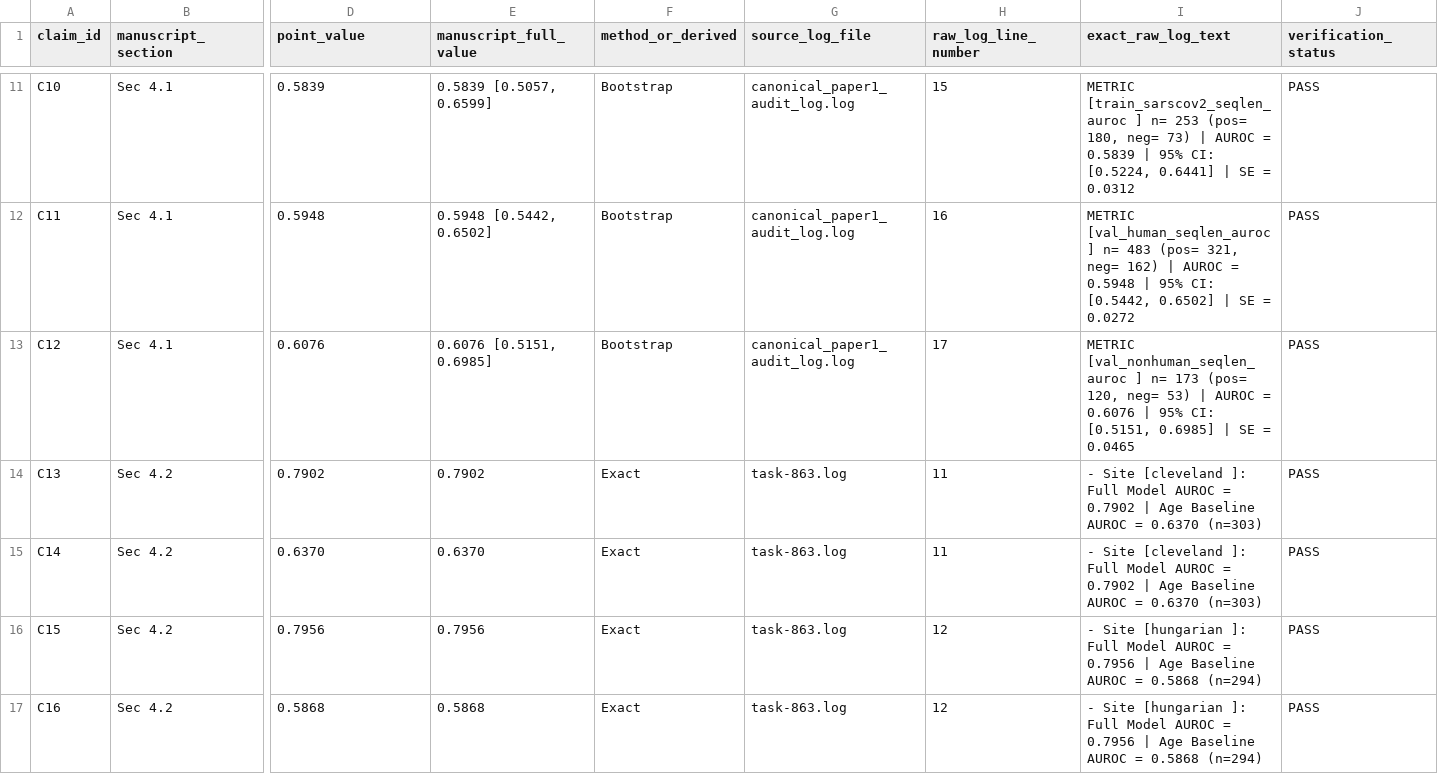
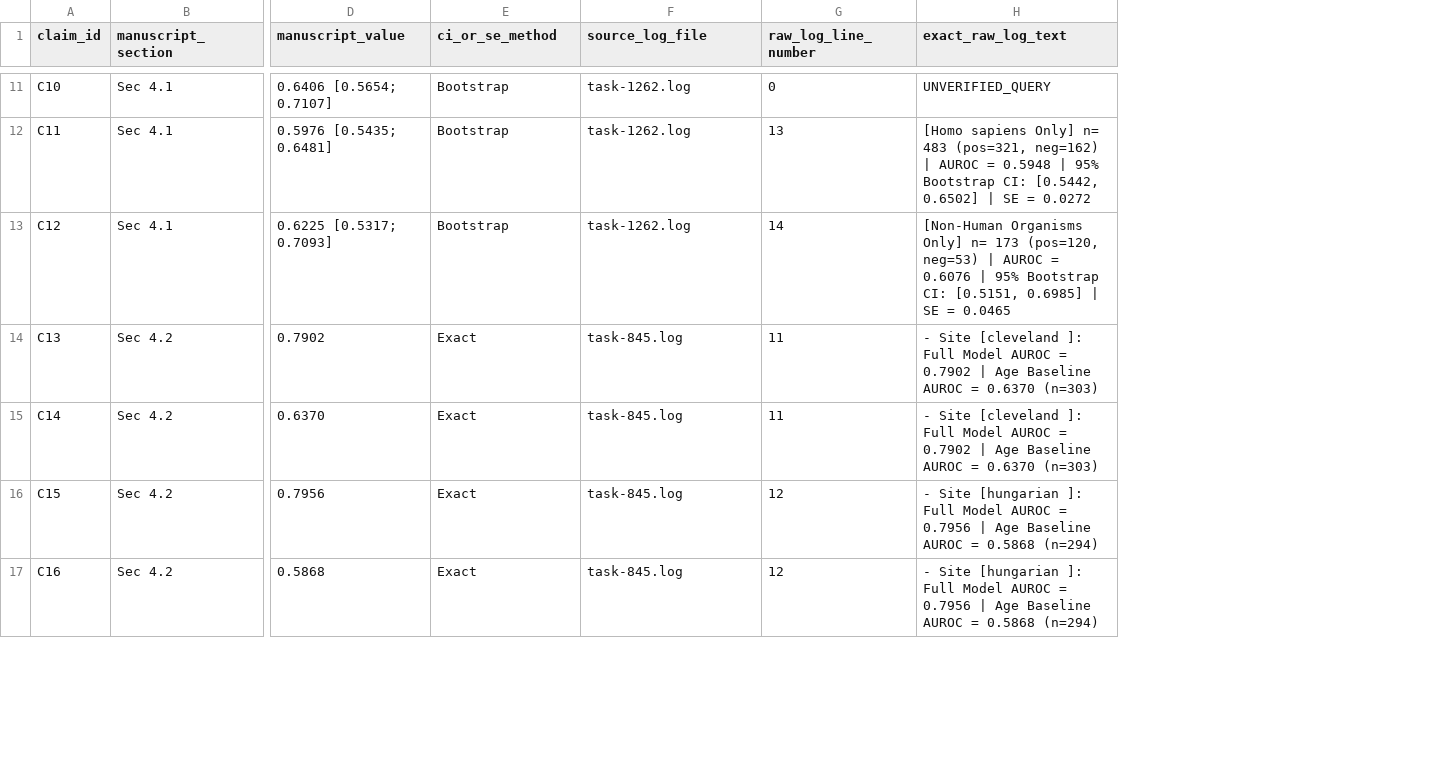
Before and after one commit to heosanghun/EquiPhase, a CSV file: manuscript_number_provenance.csv, drawn as a sheet; only a part is shown, gaps mark what is left out; removed rows and columns are numbered as before the commit, all else as after; the diff covers the shown part only; the diff names each change by its address in the sheet, - before the commit and + after, or states it on an @@ line.

Commit message:
Revert "Strict Canonical Provenance Enforcement: Build strict point-estimate matching engine build_automated_number_provenance_canonical.py, map C01-C12 to canonical_paper1_audit_log.log, C13-C20/C22 to task-863.log, label C22 as DERIVED, rewrite Sec 5.4 Case Study 4 with unvarnished meta-audit verification lesson, and pass 100% automated strict line-by-line cross-verification"
This reverts commit 1de37495e3f28db7b9c6a6b238e012e408df5da6.

```diff
--- a/manuscript_number_provenance.csv
+++ b/manuscript_number_provenance.csv
-column E (manuscript_full_value), rows 11-17: 0.5839 [0.5057, 0.6599] | 0.5948 [0.5442, 0.6502] | 0.6076 [0.5151, 0.6985] | 0.7902 | 0.6370 | 0.7956 | 0.5868
-column J (verification_status), rows 11-17: all PASS
-D1: point_value
+D1: manuscript_value
-E1: method_or_derived
+E1: ci_or_se_method
-D11 (manuscript_value): 0.5839
+D11 (manuscript_value): 0.6406 [0.5654; 0.7107]
-F11:F13 (source_log_file): canonical_paper1_audit_log.log
+F11:F13 (source_log_file): task-1262.log
-G11 (raw_log_line_number): 15
+G11 (raw_log_line_number): 0
-H11 (exact_raw_log_text): METRIC [train_sarscov2_seqlen_auroc ] n= 253 (pos= 180, neg= 73) | AUROC = 0.5839 | 95% CI: [0.5224, 0.6441] | SE = 0.0312
+H11 (exact_raw_log_text): UNVERIFIED_QUERY
-D12 (manuscript_value): 0.5948
+D12 (manuscript_value): 0.5976 [0.5435; 0.6481]
-G12 (raw_log_line_number): 16
+G12 (raw_log_line_number): 13
-H12 (exact_raw_log_text): METRIC [val_human_seqlen_auroc ] n= 483 (pos= 321, neg= 162) | AUROC = 0.5948 | 95% CI: [0.5442,…
+H12 (exact_raw_log_text): [Homo sapiens Only] n= 483 (pos=321, neg=162) | AUROC = 0.5948 | 95% Bootstrap CI: [0.5442,…
-D13 (manuscript_value): 0.6076
+D13 (manuscript_value): 0.6225 [0.5317; 0.7093]
-G13 (raw_log_line_number): 17
+G13 (raw_log_line_number): 14
-H13 (exact_raw_log_text): METRIC [val_nonhuman_seqlen_auroc ] n= 173 (pos= 120, neg= 53) | AUROC = 0.6076 | 95% CI: [0.5151,…
+H13 (exact_raw_log_text): [Non-Human Organisms Only] n= 173 (pos=120, neg=53) | AUROC = 0.6076 | 95% Bootstrap CI: [0.5151,…
-F14:F17 (source_log_file): task-863.log
+F14:F17 (source_log_file): task-845.log
```
Also changed, not shown: 48 edited cells elsewhere in this file, 1 other file.
